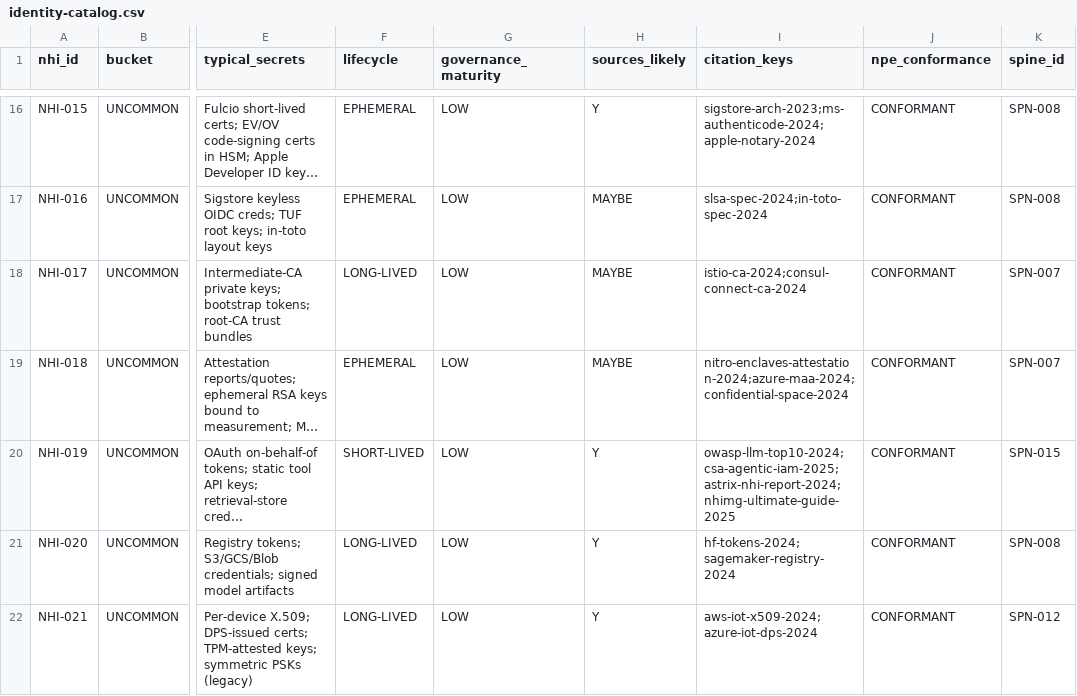
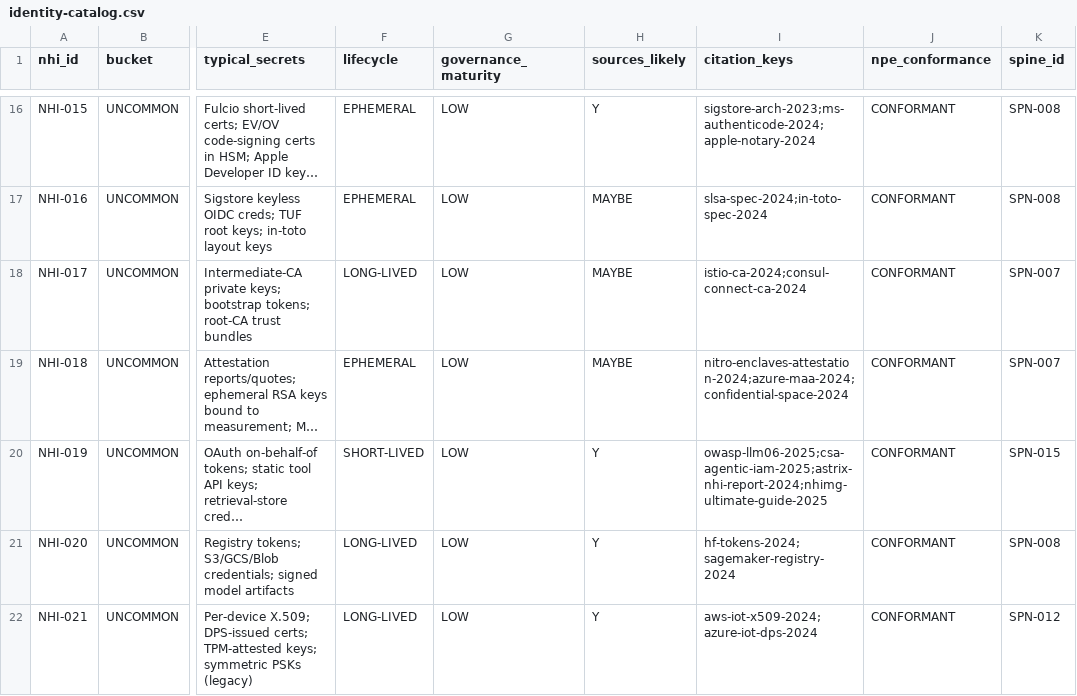
Before and after one commit to cnampalli/secrets-posture-assessment, a CSV file: matrix/domains/secrets/identity-catalog.csv, drawn as a sheet; only a part is shown, gaps mark what is left out; long unchanged cells end in …; the diff names each change by its address in the sheet, - before the commit and + after, or states it on an @@ line.

```diff
--- a/matrix/domains/secrets/identity-catalog.csv
+++ b/matrix/domains/secrets/identity-catalog.csv
-I20 (citation_keys): owasp-llm-top10-2024;csa-agentic-iam-2025;astrix-nhi-report-2024;nhimg-ultimate-guide-2025
+I20 (citation_keys): owasp-llm06-2025;csa-agentic-iam-2025;astrix-nhi-report-2024;nhimg-ultimate-guide-2025
```
Also changed, not shown: matrix/domains/secrets/regulatory-trace.csv, 5 other files.
